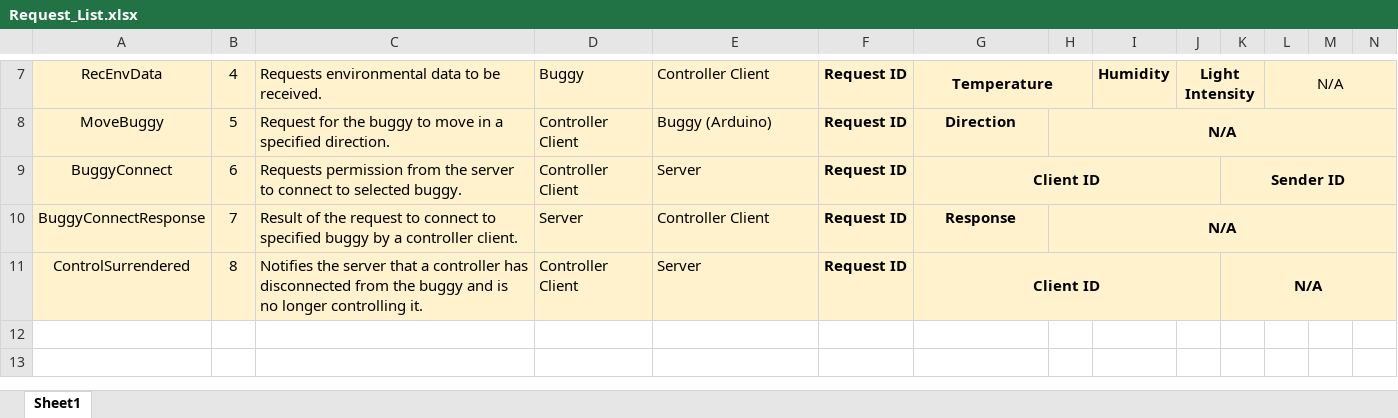
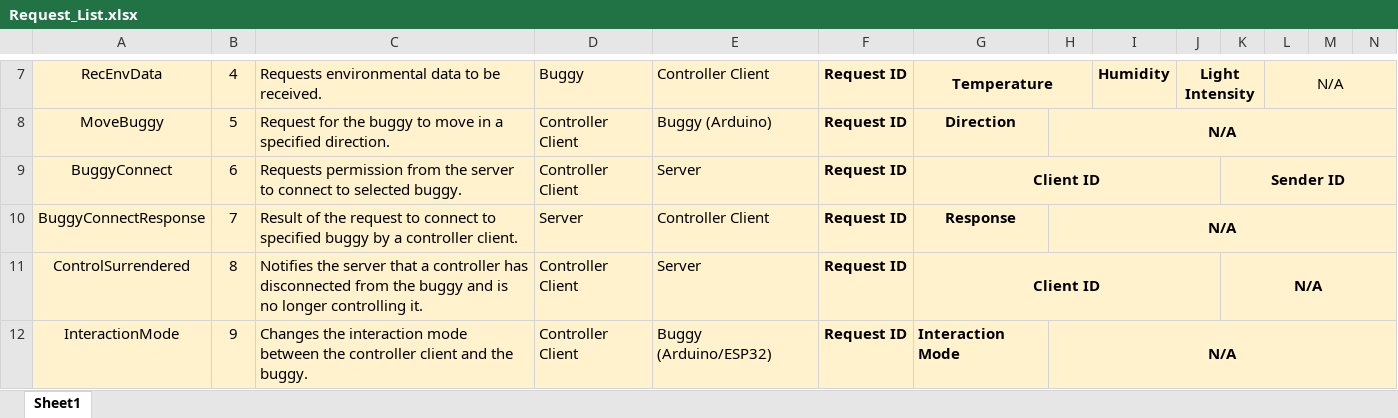
Before and after one commit to zed95/SOFT564Z-CW, an Excel workbook: Documentation/Request_List.xlsx, sheet Sheet1, drawn as a sheet; only a part is shown, gaps mark what is left out; values as stored, in another font and other column widths than the file's, no borders; rows hold the shown columns only; the diff names each change by its address in the sheet, - before the commit and + after, or states it on an @@ line.

Commit message:
Started adding interaction mode functionality
-Added autonomous extraction of data and sending it to the controller client.

```diff
--- a/Documentation/Request_List.xlsx (sheet Sheet1)
+++ b/Documentation/Request_List.xlsx (sheet Sheet1)
+row 12: InteractionMode | 9 | Changes the interaction mode between the controller client and the buggy. | Controller Client | Buggy (Arduino/ESP32) | Request ID | Interaction Mode | N/A
```
Also changed, not shown: 11 other files.
